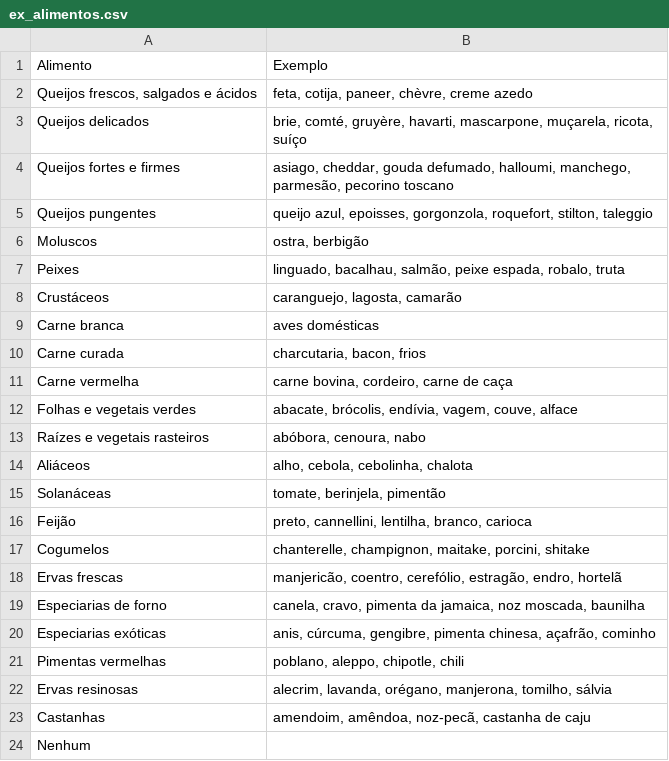
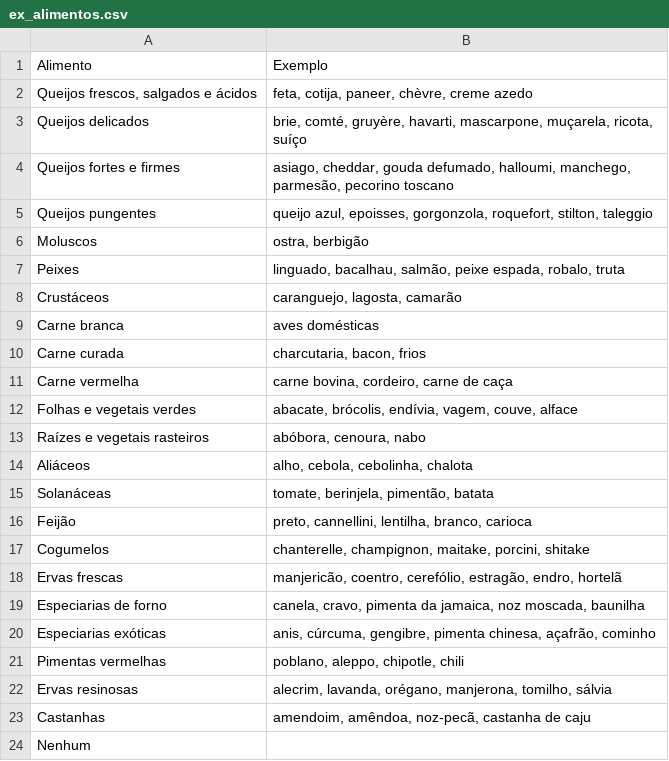
Before and after one commit to gborelli89/SQOvinho-heroku, a CSV file: ex_alimentos.csv, drawn as a sheet.

Commit message:
Inseri exemplos

```diff
--- a/ex_alimentos.csv
+++ b/ex_alimentos.csv
@@ -14,3 +14,3 @@ Raízes e vegetais rasteiros;abóbora, cenoura, nabo
 Aliáceos;alho, cebola, cebolinha, chalota
-Solanáceas;tomate, berinjela, pimentão
+Solanáceas;tomate, berinjela, pimentão, batata
 Feijão;preto, cannellini, lentilha, branco, carioca
```
